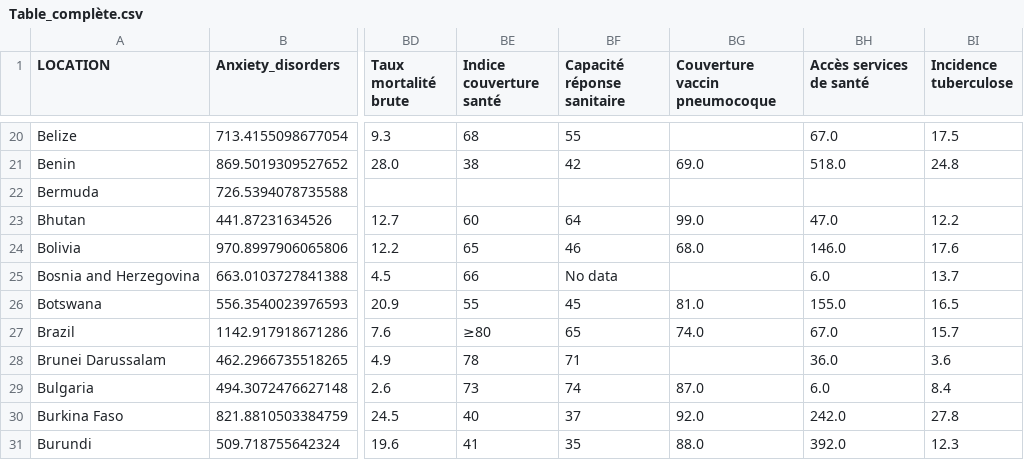
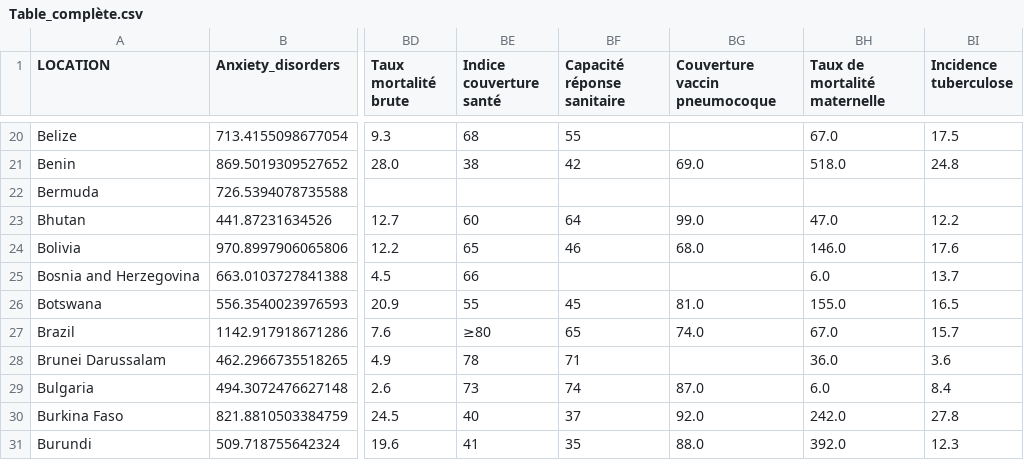
Before and after one commit to tlaunay676/python-DATA, a CSV file: données_sante_mentale/Table_complète.csv, drawn as a sheet; only a part is shown, gaps mark what is left out; the diff names each change by its address in the sheet, - before the commit and + after, or states it on an @@ line.

```diff
--- a/données_sante_mentale/Table_complète.csv
+++ b/données_sante_mentale/Table_complète.csv
-BH1: Accès services de santé
+BH1: Taux de mortalité maternelle
-BF25 (Capacité réponse sanitaire): No data
+BF25 (Capacité réponse sanitaire): (empty)
```
Also changed, not shown: 4 other files.
